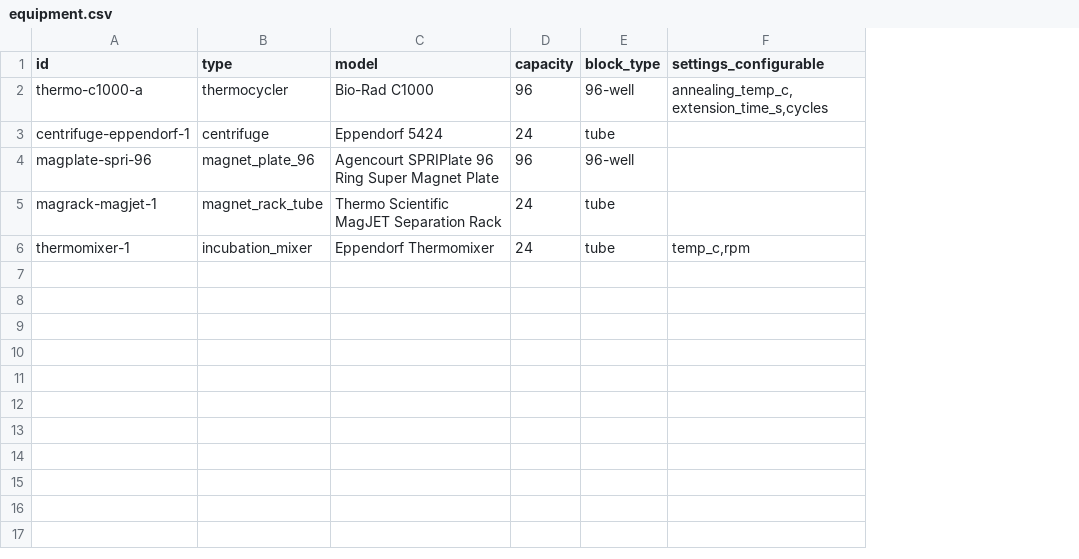
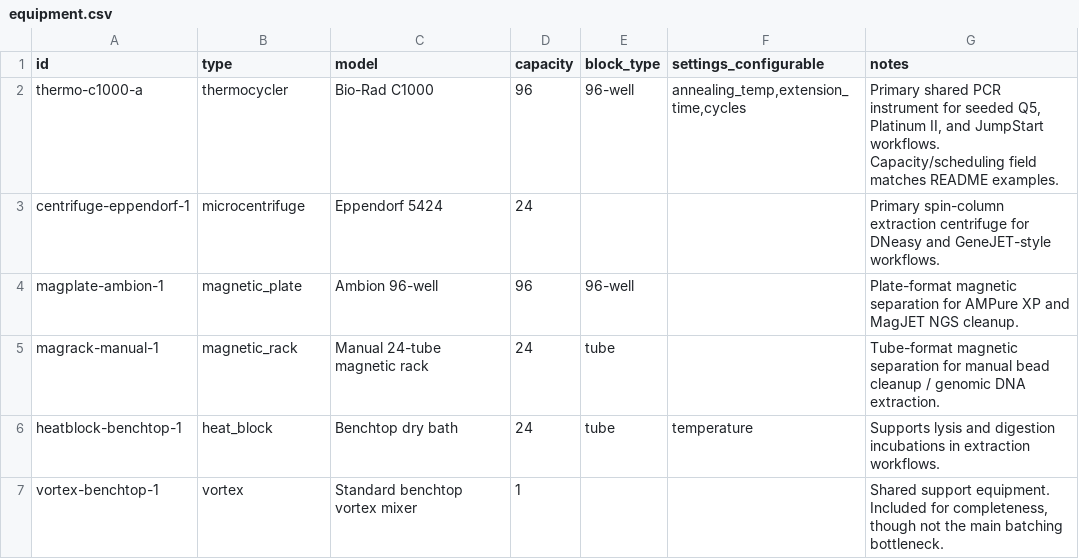
Before and after one commit to aryanprakash-187/GreenBench, a CSV file: data/seed/equipment.csv, drawn as a sheet; removed rows and columns are numbered as before the commit, all else as after; the diff names each change by its address in the sheet, - before the commit and + after, or states it on an @@ line.

Commit message:
Update equipment/operators catalog and add demo ICS bundle under data/demo

```diff
--- a/data/seed/equipment.csv
+++ b/data/seed/equipment.csv
+column G (notes), rows 2-5: Primary shared PCR instrument for seeded Q5, Platinum II, and JumpStart workflows. Capacity/scheduling field matches README examples. | Primary spin-column extraction centrifuge for DNeasy and GeneJET-style workflows. | Plate-format magnetic separation for AMPure XP and MagJET NGS cleanup. | Tube-format magnetic separation for manual bead cleanup / genomic DNA extraction.
-F2 (settings_configurable): annealing_temp_c,extension_time_s,cycles
+F2 (settings_configurable): annealing_temp,extension_time,cycles
-B3 (type): centrifuge
+B3 (type): microcentrifuge
-E3 (block_type): tube
+E3 (block_type): (empty)
-A4 (id): magplate-spri-96
+A4 (id): magplate-ambion-1
-B4 (type): magnet_plate_96
+B4 (type): magnetic_plate
-C4 (model): Agencourt SPRIPlate 96 Ring Super Magnet Plate
+C4 (model): Ambion 96-well
-A5 (id): magrack-magjet-1
+A5 (id): magrack-manual-1
-B5 (type): magnet_rack_tube
+B5 (type): magnetic_rack
-C5 (model): Thermo Scientific MagJET Separation Rack
+C5 (model): Manual 24-tube magnetic rack
-row 6: thermomixer-1 | incubation_mixer | Eppendorf Thermomixer | 24 | tube | temp_c,rpm
+row 6: heatblock-benchtop-1 | heat_block | Benchtop dry bath | 24 | tube | temperature | Supports lysis and digestion incubations in extraction workflows.
+row 7: vortex-benchtop-1 | vortex | Standard benchtop vortex mixer | 1 |  |  | Shared support equipment. Included for completeness, though not the main batching bottleneck.
```
Also changed, not shown: data/seed/operators.csv, 6 other files.
